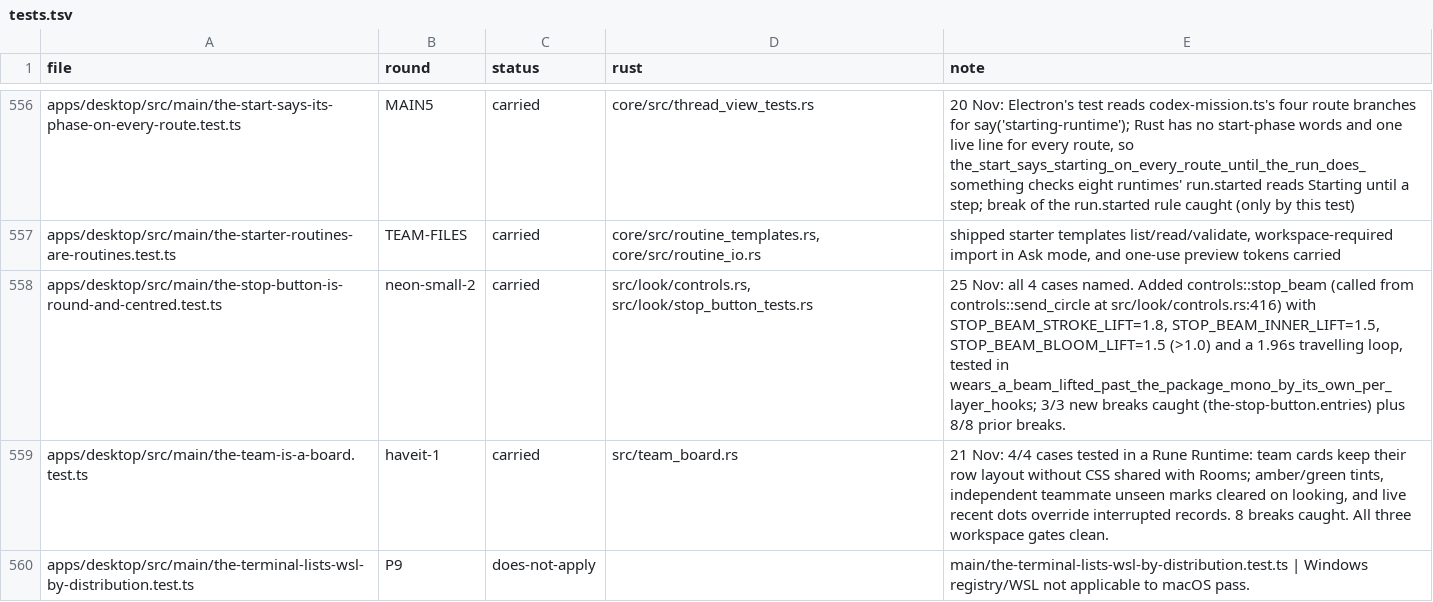
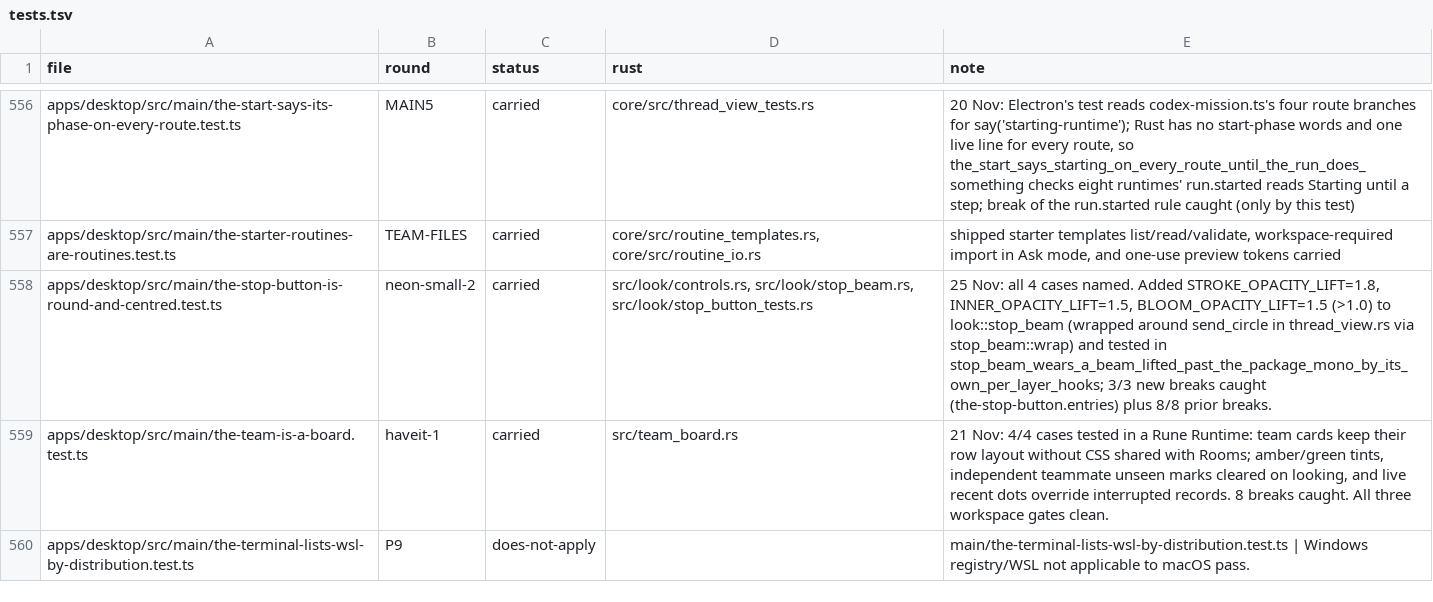
Before and after one commit to StopBanning/locust, a TSV file: apps/native/parity/tests.tsv, drawn as a sheet; only a part is shown, gaps mark what is left out.

Commit message:
native: wire stop-button beam hooks onto look::stop_beam

```diff
--- a/apps/native/parity/tests.tsv
+++ b/apps/native/parity/tests.tsv
@@ -557,3 +557,3 @@ apps/desktop/src/main/the-start-says-its-phase-on-every-route.test.ts	MAIN5	carr
 apps/desktop/src/main/the-starter-routines-are-routines.test.ts	TEAM-FILES	carried	core/src/routine_templates.rs, core/src/routine_io.rs	shipped starter templates list/read/validate, workspace-required import in Ask mode, and one-use preview tokens carried
-apps/desktop/src/main/the-stop-button-is-round-and-centred.test.ts	neon-small-2	carried	src/look/controls.rs, src/look/stop_button_tests.rs	25 Nov: all 4 cases named. Added controls::stop_beam (called from controls::send_circle at src/look/controls.rs:416) with STOP_BEAM_STROKE_LIFT=1.8, STOP_BEAM_INNER_LIFT=1.5, STOP_BEAM_BLOOM_LIFT=1.5 (>1.0) and a 1.96s travelling loop, tested in wears_a_beam_lifted_past_the_package_mono_by_its_own_per_layer_hooks; 3/3 new breaks caught (the-stop-button.entries) plus 8/8 prior breaks.
+apps/desktop/src/main/the-stop-button-is-round-and-centred.test.ts	neon-small-2	carried	src/look/controls.rs, src/look/stop_beam.rs, src/look/stop_button_tests.rs	25 Nov: all 4 cases named. Added STROKE_OPACITY_LIFT=1.8, INNER_OPACITY_LIFT=1.5, BLOOM_OPACITY_LIFT=1.5 (>1.0) to look::stop_beam (wrapped around send_circle in thread_view.rs via stop_beam::wrap) and tested in stop_beam_wears_a_beam_lifted_past_the_package_mono_by_its_own_per_layer_hooks; 3/3 new breaks caught (the-stop-button.entries) plus 8/8 prior breaks.
 apps/desktop/src/main/the-team-is-a-board.test.ts	haveit-1	carried	src/team_board.rs	21 Nov: 4/4 cases tested in a Rune Runtime: team cards keep their row layout without CSS shared with Rooms; amber/green tints, independent teammate unseen marks cleared on looking, and live recent dots override interrupted records. 8 breaks caught. All three workspace gates clean.
```
Also changed, not shown: 3 other files.
